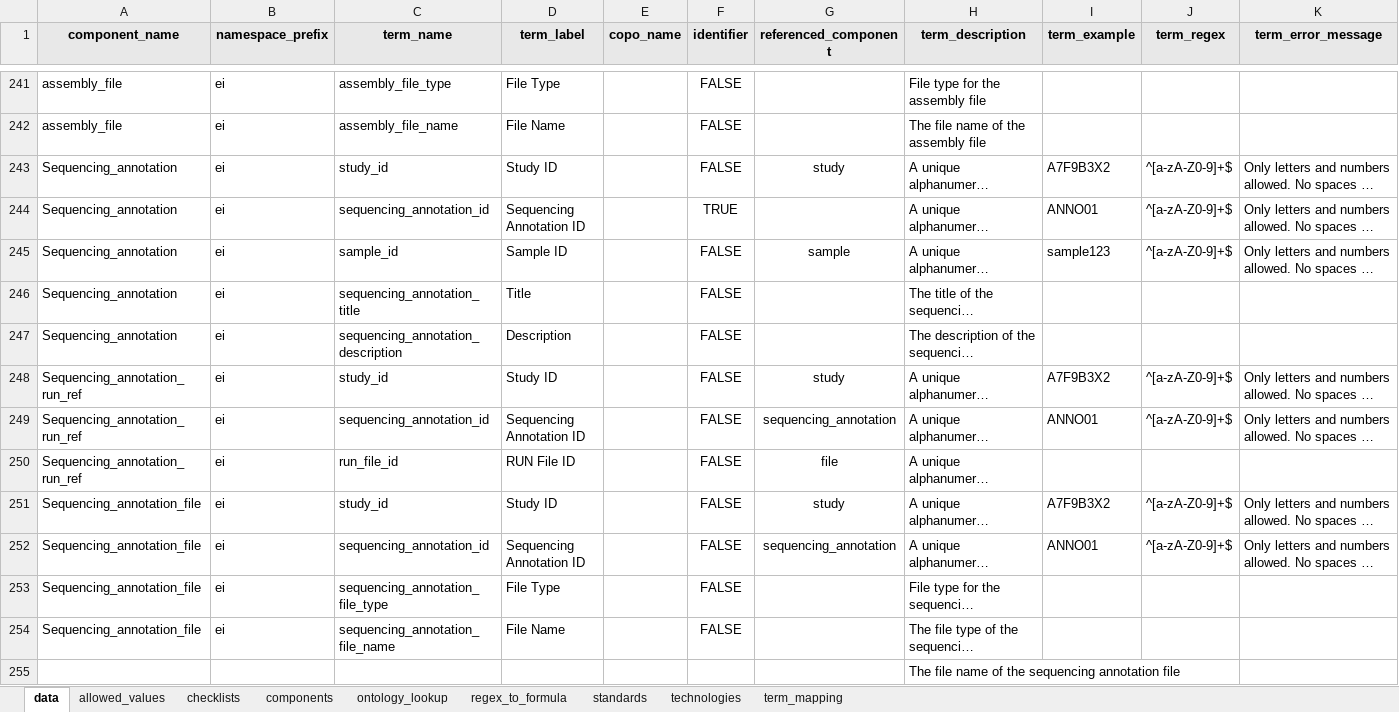
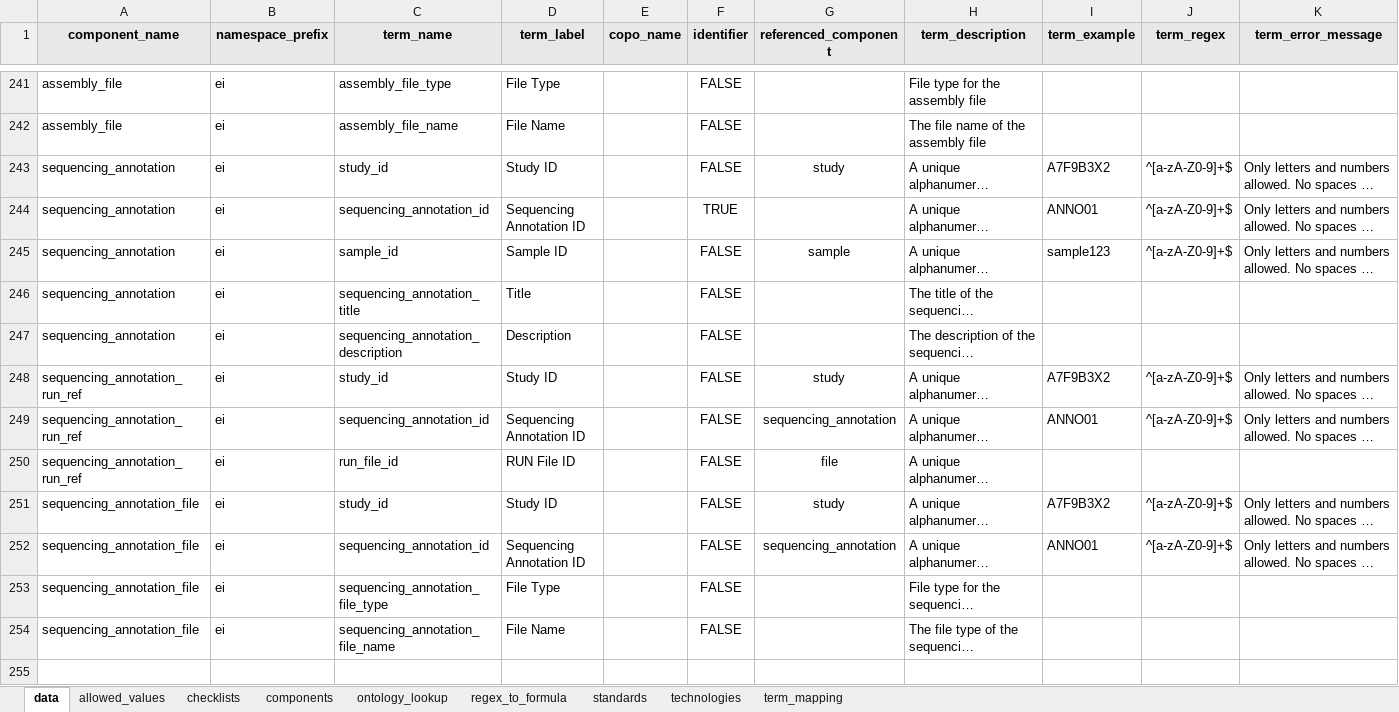
Before and after one commit to TGAC/COPO-schemas, an Excel workbook: single_cell/singlecell_schema_main_v0.5.xlsx, sheet data, drawn as a sheet; only a part is shown, gaps mark what is left out; long unchanged cells end in …; values as stored, in another font and other column widths than the file's, no borders; rows hold the shown columns only; the diff names each change by its address in the sheet, - before the commit and + after, or states it on an @@ line.

Commit message:
update

```diff
--- a/single_cell/singlecell_schema_main_v0.5.xlsx (sheet data)
+++ b/single_cell/singlecell_schema_main_v0.5.xlsx (sheet data)
-A243:A247 (component_name): Sequencing_annotation
+A243:A247 (component_name): sequencing_annotation
-A248:A250 (component_name): Sequencing_annotation_run_ref
+A248:A250 (component_name): sequencing_annotation_run_ref
-A251:A254 (component_name): Sequencing_annotation_file
+A251:A254 (component_name): sequencing_annotation_file
-row 255:  |  |  |  |  |  |  | The file name of the sequencing annotation file
```
